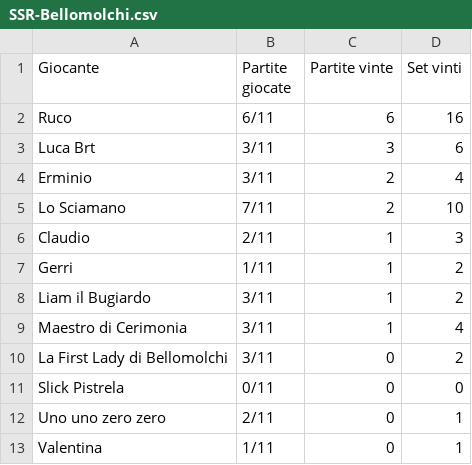
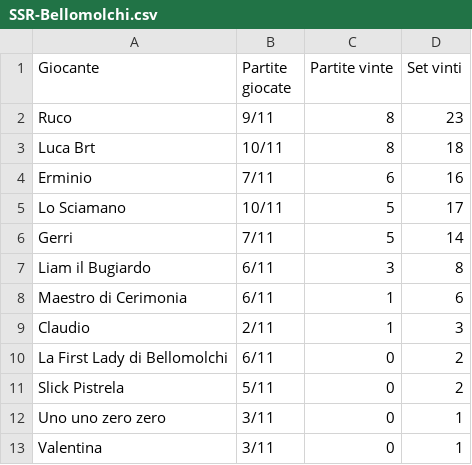
Before and after one commit to LaGiostraIndividuale/lagiostraindividuale.github.io, a CSV file: _data/SSR-Bellomolchi.csv, drawn as a sheet.

```diff
--- a/_data/SSR-Bellomolchi.csv
+++ b/_data/SSR-Bellomolchi.csv
@@ -1,13 +1,13 @@
 Giocante,Partite giocate,Partite vinte,Set vinti
-Ruco,6/11,6,16
-Luca Brt,3/11,3,6
-Erminio,3/11,2,4
-Lo Sciamano,7/11,2,10
+Ruco,9/11,8,23
+Luca Brt,10/11,8,18
+Erminio,7/11,6,16
+Lo Sciamano,10/11,5,17
+Gerri,7/11,5,14
+Liam il Bugiardo,6/11,3,8
+Maestro di Cerimonia,6/11,1,6
 Claudio,2/11,1,3
-Gerri,1/11,1,2
-Liam il Bugiardo,3/11,1,2
-Maestro di Cerimonia,3/11,1,4
-La First Lady di Bellomolchi,3/11,0,2
-Slick Pistrela,0/11,0,0
-Uno uno zero zero,2/11,0,1
-Valentina,1/11,0,1
+La First Lady di Bellomolchi,6/11,0,2
+Slick Pistrela,5/11,0,2
+Uno uno zero zero,3/11,0,1
+Valentina,3/11,0,1
```
Also changed, not shown: _data/SSR-Adriatic-II.csv, _data/SSR-Adriatic.csv, 4 other files.
